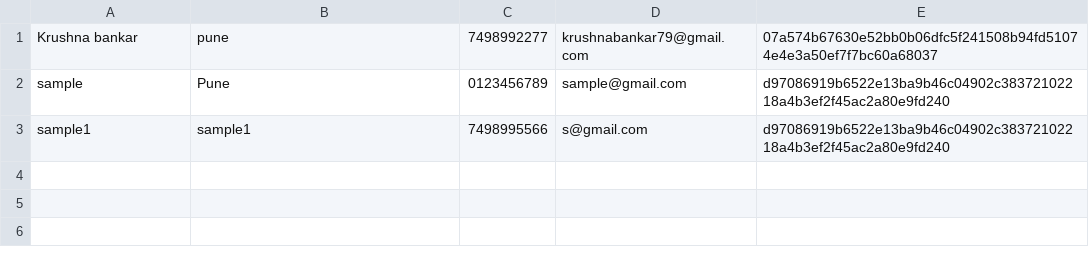
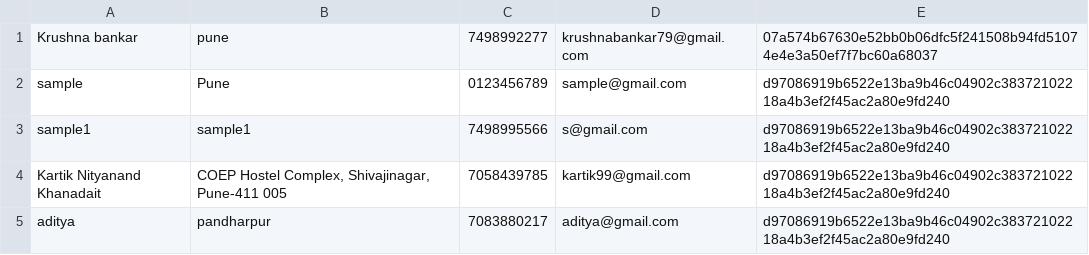
Before and after one commit to Krushnab18/SDW_project_python, a CSV file: data/users.csv, drawn as a sheet.

```diff
--- a/data/users.csv
+++ b/data/users.csv
@@ -3 +3,3 @@ sample,Pune,0123456789,sample@gmail.com,d97086919b6522e13ba9b46c04902c3837210221
 sample1,sample1,7498995566,s@gmail.com,d97086919b6522e13ba9b46c04902c38372102218a4b3ef2f45ac2a80e9fd240
+Kartik Nityanand Khanadait,"COEP Hostel Complex, Shivajinagar, Pune-411 005",7058439785,kartik99@gmail.com,d97086919b6522e13ba9b46c04902c38372102218a4b3ef2f45ac2a80e9fd240
+aditya,pandharpur,7083880217,aditya@gmail.com,d97086919b6522e13ba9b46c04902c38372102218a4b3ef2f45ac2a80e9fd240
```
Also changed, not shown: data/orders.csv, 35 other files.
